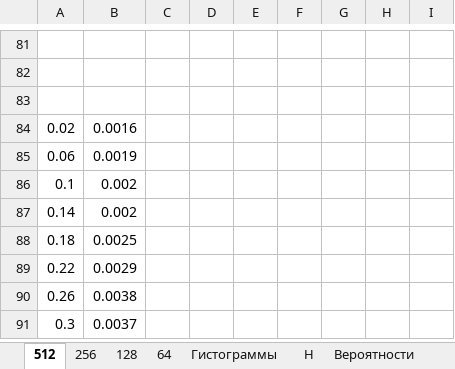
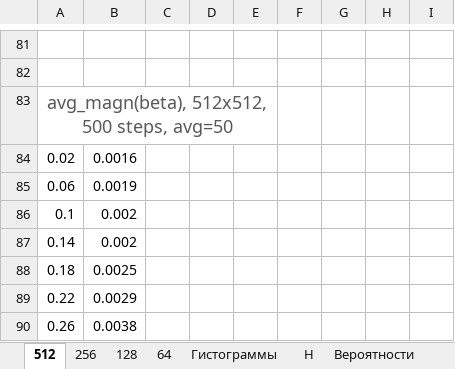
Before and after one commit to gitrbond/ising_project, an Excel workbook: Book.xlsx, sheet 512, drawn as a sheet; only a part is shown, gaps mark what is left out; the shorter side is filled out with more unchanged rows; values as stored, in another font and other column widths than the file's, no borders; charts and pictures not drawn; the diff names each change by its address in the sheet, - before the commit and + after, or states it on an @@ line.

```diff
--- a/Book.xlsx (sheet 512)
+++ b/Book.xlsx (sheet 512)
-A83: (empty)
+A83: avg_magn(beta), 512x512, 500 steps, avg=50
+A83:E83 merged
```
Also changed, not shown: sheet 64, charts or pictures, 2 other files.
